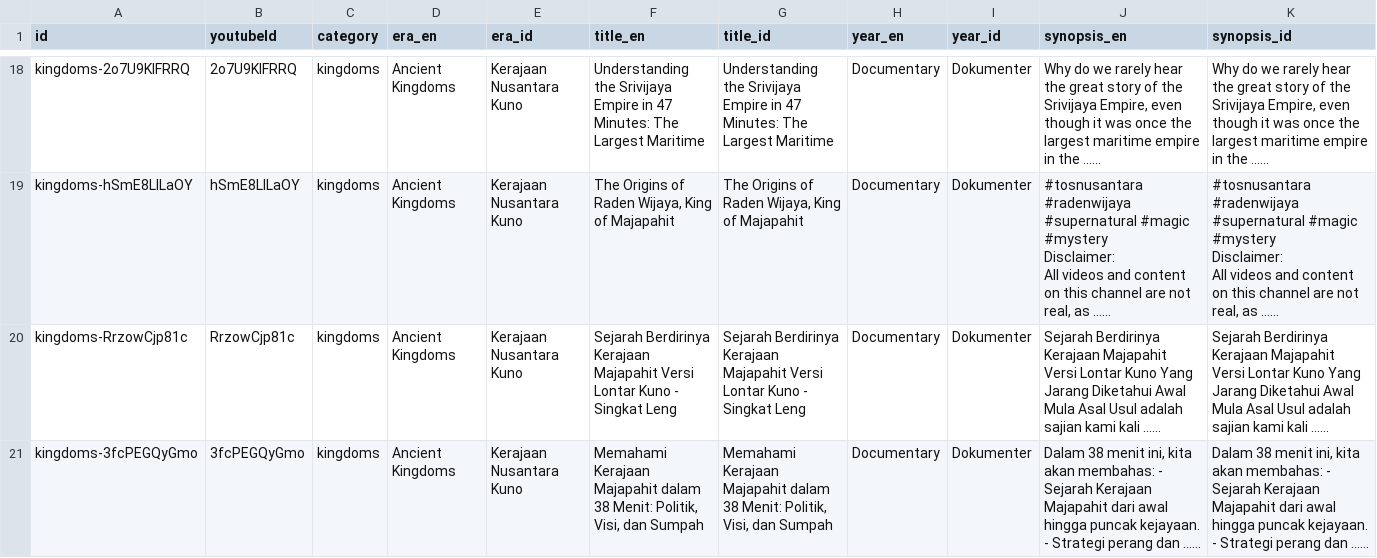
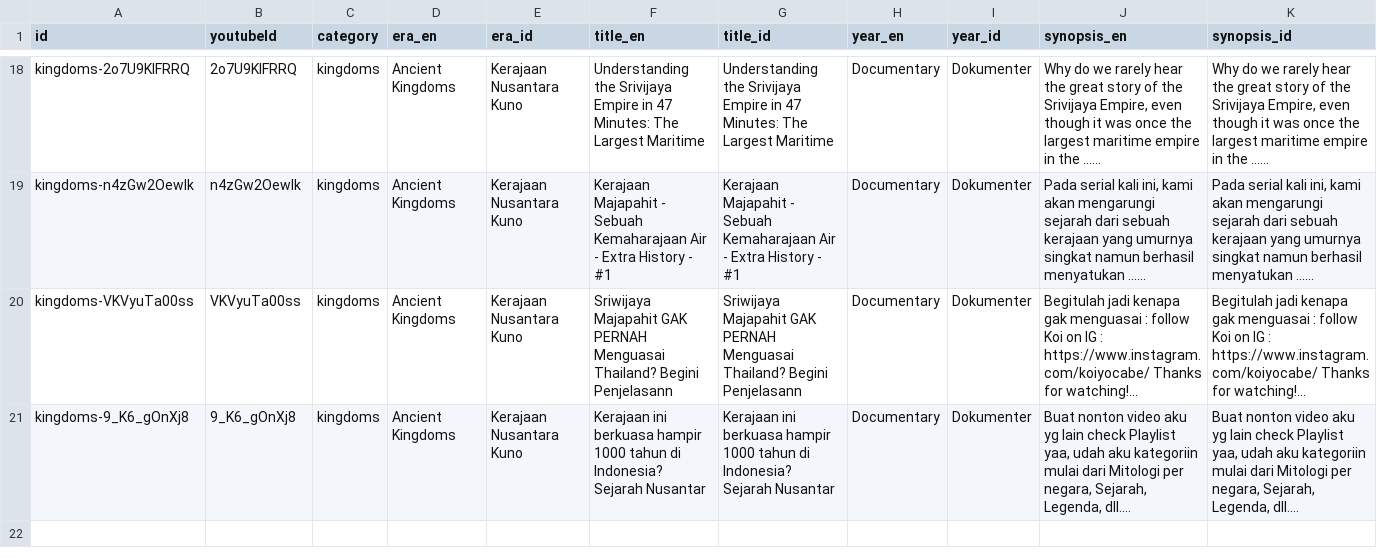
Before and after one commit to akbarfaa/Museum-Sejarah-Indonesia-Digital-Interaktif-, a CSV file: scraped_cinema.csv, drawn as a sheet; only a part is shown, gaps mark what is left out; ↵ is a line break in a cell; the diff covers the shown part only; the diff names each change by its address in the sheet, - before the commit and + after, or states it on an @@ line.

```diff
--- a/scraped_cinema.csv
+++ b/scraped_cinema.csv
-A19 (id): kingdoms-hSmE8LlLaOY
+A19 (id): kingdoms-n4zGw2OewIk
-B19 (youtubeId): hSmE8LlLaOY
+B19 (youtubeId): n4zGw2OewIk
-F19 (title_en): The Origins of Raden Wijaya, King of Majapahit
+F19 (title_en): Kerajaan Majapahit - Sebuah Kemaharajaan Air - Extra History - #1
-G19 (title_id): The Origins of Raden Wijaya, King of Majapahit
+G19 (title_id): Kerajaan Majapahit - Sebuah Kemaharajaan Air - Extra History - #1
-J19 (synopsis_en): #tosnusantara #radenwijaya #supernatural #magic #mystery ↵ Disclaimer: ↵ All videos and content on this channel are not real, as ......
+J19 (synopsis_en): Pada serial kali ini, kami akan mengarungi sejarah dari sebuah kerajaan yang umurnya singkat namun berhasil menyatukan ......
-K19 (synopsis_id): #tosnusantara #radenwijaya #supernatural #magic #mystery ↵ Disclaimer: ↵ All videos and content on this channel are not real, as ......
+K19 (synopsis_id): Pada serial kali ini, kami akan mengarungi sejarah dari sebuah kerajaan yang umurnya singkat namun berhasil menyatukan ......
-A20 (id): kingdoms-RrzowCjp81c
+A20 (id): kingdoms-VKVyuTa00ss
-B20 (youtubeId): RrzowCjp81c
+B20 (youtubeId): VKVyuTa00ss
-F20 (title_en): Sejarah Berdirinya Kerajaan Majapahit Versi Lontar Kuno - Singkat Leng
+F20 (title_en): Sriwijaya Majapahit GAK PERNAH Menguasai Thailand? Begini Penjelasann
-G20 (title_id): Sejarah Berdirinya Kerajaan Majapahit Versi Lontar Kuno - Singkat Leng
+G20 (title_id): Sriwijaya Majapahit GAK PERNAH Menguasai Thailand? Begini Penjelasann
-J20 (synopsis_en): Sejarah Berdirinya Kerajaan Majapahit Versi Lontar Kuno Yang Jarang Diketahui Awal Mula Asal Usul adalah sajian kami kali ......
+J20 (synopsis_en): Begitulah jadi kenapa gak menguasai : follow Koi on IG : https://www.instagram.com/koiyocabe/ Thanks for watching!...
-K20 (synopsis_id): Sejarah Berdirinya Kerajaan Majapahit Versi Lontar Kuno Yang Jarang Diketahui Awal Mula Asal Usul adalah sajian kami kali ......
+K20 (synopsis_id): Begitulah jadi kenapa gak menguasai : follow Koi on IG : https://www.instagram.com/koiyocabe/ Thanks for watching!...
-A21 (id): kingdoms-3fcPEGQyGmo
+A21 (id): kingdoms-9_K6_gOnXj8
-B21 (youtubeId): 3fcPEGQyGmo
+B21 (youtubeId): 9_K6_gOnXj8
-F21 (title_en): Memahami Kerajaan Majapahit dalam 38 Menit: Politik, Visi, dan Sumpah
+F21 (title_en): Kerajaan ini berkuasa hampir 1000 tahun di Indonesia? Sejarah Nusantar
-G21 (title_id): Memahami Kerajaan Majapahit dalam 38 Menit: Politik, Visi, dan Sumpah
+G21 (title_id): Kerajaan ini berkuasa hampir 1000 tahun di Indonesia? Sejarah Nusantar
-J21 (synopsis_en): Dalam 38 menit ini, kita akan membahas: - Sejarah Kerajaan Majapahit dari awal hingga puncak kejayaan. - Strategi perang dan ......
+J21 (synopsis_en): Buat nonton video aku yg lain check Playlist yaa, udah aku kategoriin mulai dari Mitologi per negara, Sejarah, Legenda, dll....
-K21 (synopsis_id): Dalam 38 menit ini, kita akan membahas: - Sejarah Kerajaan Majapahit dari awal hingga puncak kejayaan. - Strategi perang dan ......
+K21 (synopsis_id): Buat nonton video aku yg lain check Playlist yaa, udah aku kategoriin mulai dari Mitologi per negara, Sejarah, Legenda, dll....
```
Also changed, not shown: 2 added rows, 2 removed rows, 2 moved rows and 24 edited cells elsewhere in this file, scraped_artifacts.csv, 2 other files.
